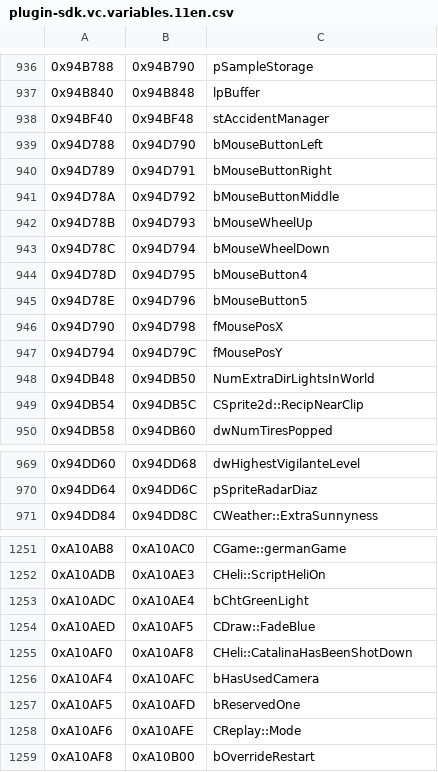
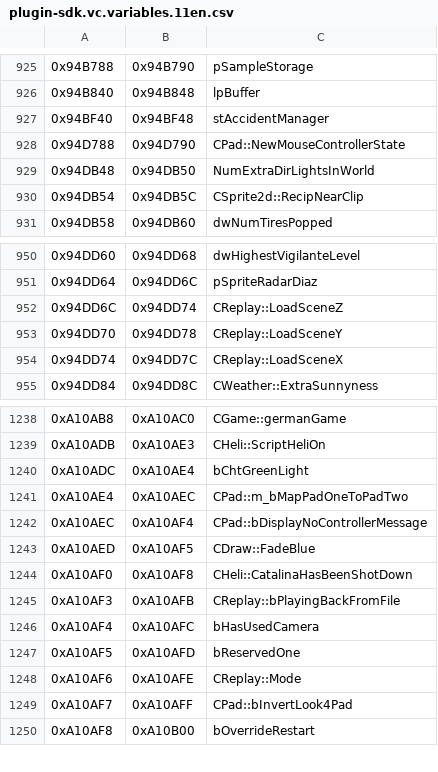
Before and after one commit to DK22Pac/gta_idb, a CSV file: database/gtavc/plugin-sdk.vc.variables.11en.csv, drawn as a sheet; only a part is shown, gaps mark what is left out; the diff covers the shown part only.

```diff
--- a/database/gtavc/plugin-sdk.vc.variables.11en.csv
+++ b/database/gtavc/plugin-sdk.vc.variables.11en.csv
@@ -938,11 +927,3 @@
 0x94BF40,0x94BF48,stAccidentManager
-0x94D788,0x94D790,bMouseButtonLeft
-0x94D789,0x94D791,bMouseButtonRight
-0x94D78A,0x94D792,bMouseButtonMiddle
-0x94D78B,0x94D793,bMouseWheelUp
-0x94D78C,0x94D794,bMouseWheelDown
-0x94D78D,0x94D795,bMouseButton4
-0x94D78E,0x94D796,bMouseButton5
-0x94D790,0x94D798,fMousePosX
-0x94D794,0x94D79C,fMousePosY
+0x94D788,0x94D790,CPad::NewMouseControllerState
 0x94DB48,0x94DB50,NumExtraDirLightsInWorld
@@ -970,2 +951,5 @@
 0x94DD64,0x94DD6C,pSpriteRadarDiaz
+0x94DD6C,0x94DD74,CReplay::LoadSceneZ
+0x94DD70,0x94DD78,CReplay::LoadSceneY
+0x94DD74,0x94DD7C,CReplay::LoadSceneX
 0x94DD84,0x94DD8C,CWeather::ExtraSunnyness
@@ -1253,4 +1240,7 @@
 0xA10ADC,0xA10AE4,bChtGreenLight
+0xA10AE4,0xA10AEC,CPad::m_bMapPadOneToPadTwo
+0xA10AEC,0xA10AF4,CPad::bDisplayNoControllerMessage
 0xA10AED,0xA10AF5,CDraw::FadeBlue
 0xA10AF0,0xA10AF8,CHeli::CatalinaHasBeenShotDown
+0xA10AF3,0xA10AFB,CReplay::bPlayingBackFromFile
 0xA10AF4,0xA10AFC,bHasUsedCamera
@@ -1258,2 +1248,3 @@
 0xA10AF6,0xA10AFE,CReplay::Mode
+0xA10AF7,0xA10AFF,CPad::bInvertLook4Pad
 0xA10AF8,0xA10B00,bOverrideRestart
```
Also changed, not shown: 11 added rows, 17 removed rows and 7 edited cells elsewhere in this file, database/gtavc/plugin-sdk.vc.variables.10en.csv, database/gtavc/plugin-sdk.vc.variables.steam.csv, 17 other files.
